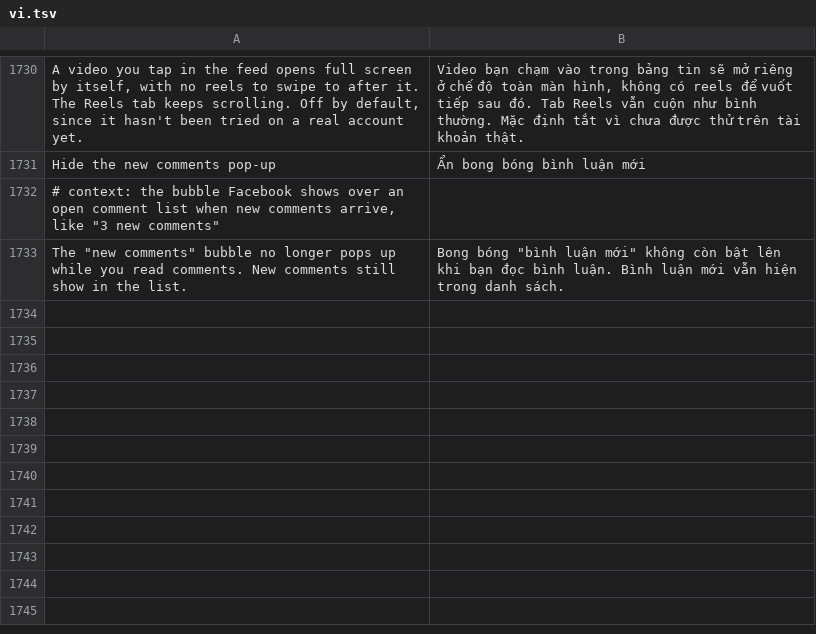
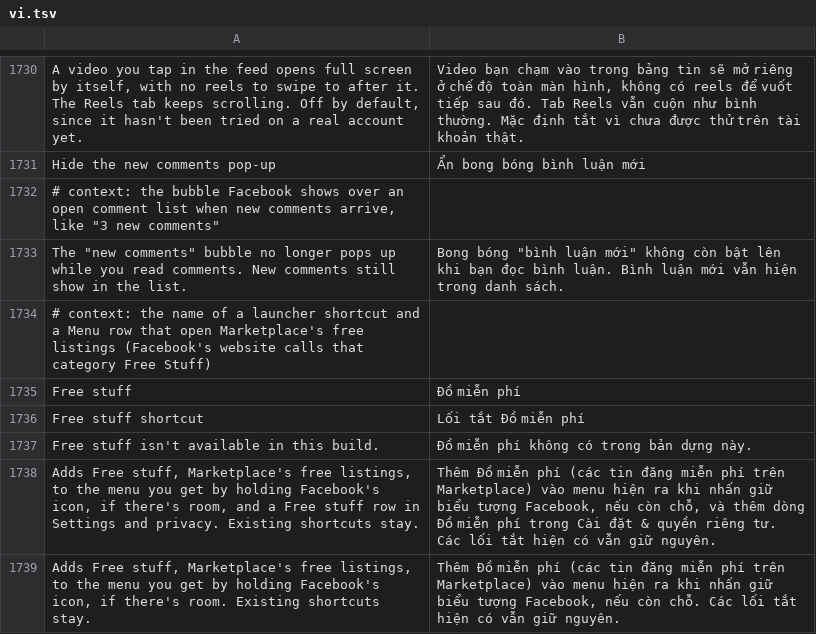
Before and after one commit to JhouHank/HushFacebook, a TSV file: extensions/shared/library/src/main/l10n/vi.tsv, drawn as a sheet; only a part is shown, gaps mark what is left out; the diff names each change by its address in the sheet, - before the commit and + after, or states it on an @@ line.

Commit message:
feat(marketplace): add a Free stuff shortcut for free listings
Facebook 583's Marketplace categories have no Free entry, but its link
handler takes the website's category link and opens the free listings
in-app. A switch under Marketplace, off by default, adds a launcher
shortcut and a Settings and privacy row for that link, following the
Saved and Watch history shortcuts: never evicts another shortcut, gone
while paused or when this build doesn't take the link.

Refs #52

```diff
--- a/extensions/shared/library/src/main/l10n/vi.tsv
+++ b/extensions/shared/library/src/main/l10n/vi.tsv
+row 1734: # context: the name of a launcher shortcut and a Menu row that open Marketplace's free listings (Facebook's website calls that category Free Stuff)
+row 1735: Free stuff | Đồ miễn phí
+row 1736: Free stuff shortcut | Lối tắt Đồ miễn phí
+row 1737: Free stuff isn't available in this build. | Đồ miễn phí không có trong bản dựng này.
+row 1738: Adds Free stuff, Marketplace's free listings, to the menu you get by holding Facebook's icon, if there's room, and a Free stuff row in Settings and privacy. Existing shortcuts stay. | Thêm Đồ miễn phí (các tin đăng miễn phí trên Marketplace) vào menu hiện ra khi nhấn giữ biểu tượng Facebook, nếu còn chỗ, và thêm dòng Đồ miễn phí trong Cài đặt & quyền riêng tư. Các lối tắt hiện có vẫn giữ nguyên.
+row 1739: Adds Free stuff, Marketplace's free listings, to the menu you get by holding Facebook's icon, if there's room. Existing shortcuts stay. | Thêm Đồ miễn phí (các tin đăng miễn phí trên Marketplace) vào menu hiện ra khi nhấn giữ biểu tượng Facebook, nếu còn chỗ. Các lối tắt hiện có vẫn giữ nguyên.
```
Also changed, not shown: extensions/shared/library/src/main/l10n/de.tsv, extensions/shared/library/src/main/l10n/es.tsv, 22 other files.
